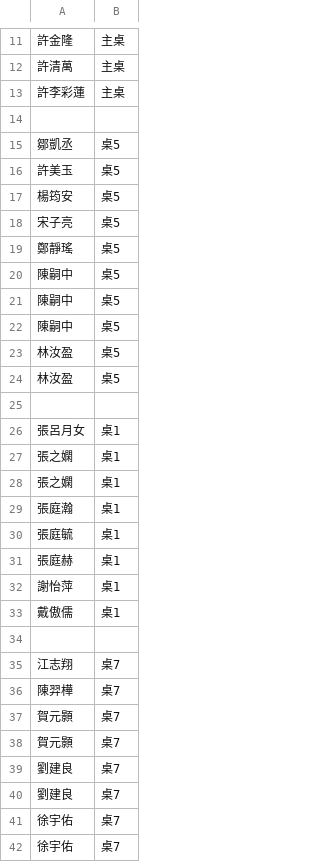
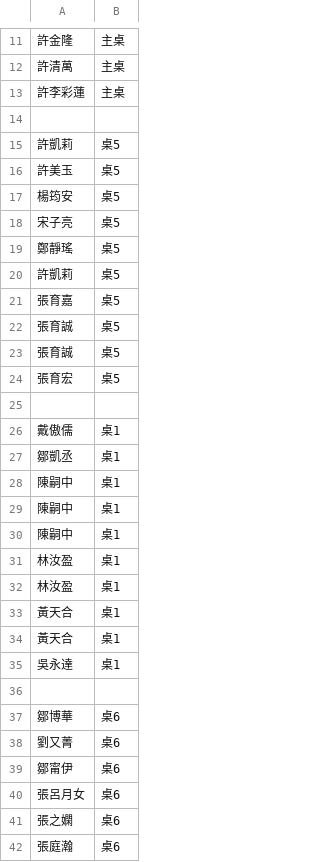
Before and after one commit to peteryang1110/small_project_for_wedding, a CSV file: seats.csv, drawn as a sheet; only a part is shown, gaps mark what is left out; the shorter side is filled out with more unchanged rows; removed rows and columns are numbered as before the commit, all else as after; the diff covers the shown part only; the diff names each change by its address in the sheet, - before the commit and + after, or states it on an @@ line.

Commit message:
Update seats.csv

```diff
--- a/seats.csv
+++ b/seats.csv
-A15: 鄒凱丞
+A15: 許凱莉
-A20: 陳嗣中
+A20: 許凱莉
-A21: 陳嗣中
+A21: 張育嘉
-A22: 陳嗣中
+A22: 張育誠
-A23: 林汝盈
+A23: 張育誠
-A24: 林汝盈
+A24: 張育宏
-row 26: 張呂月女 | 桌1
-row 27: 張之嫻 | 桌1
-row 28: 張之嫻 | 桌1
-row 29: 張庭瀚 | 桌1
-row 30: 張庭毓 | 桌1
-row 31: 張庭赫 | 桌1
-row 32: 謝怡萍 | 桌1
+row 27: 鄒凱丞 | 桌1
+row 28: 陳嗣中 | 桌1
+row 29: 陳嗣中 | 桌1
+row 30: 陳嗣中 | 桌1
+row 31: 林汝盈 | 桌1
+row 32: 林汝盈 | 桌1
+row 33: 黃天合 | 桌1
+row 34: 黃天合 | 桌1
+row 35: 吳永達 | 桌1
+row 36: (empty)
+row 37: 鄒博華 | 桌6
+row 38: 劉又菁 | 桌6
+row 39: 鄒甯伊 | 桌6
+row 40: 張呂月女 | 桌6
+row 41: 張之嫻 | 桌6
+row 42: 張庭瀚 | 桌6
```
Also changed, not shown: 4 added rows and 12 removed rows elsewhere in this file.
